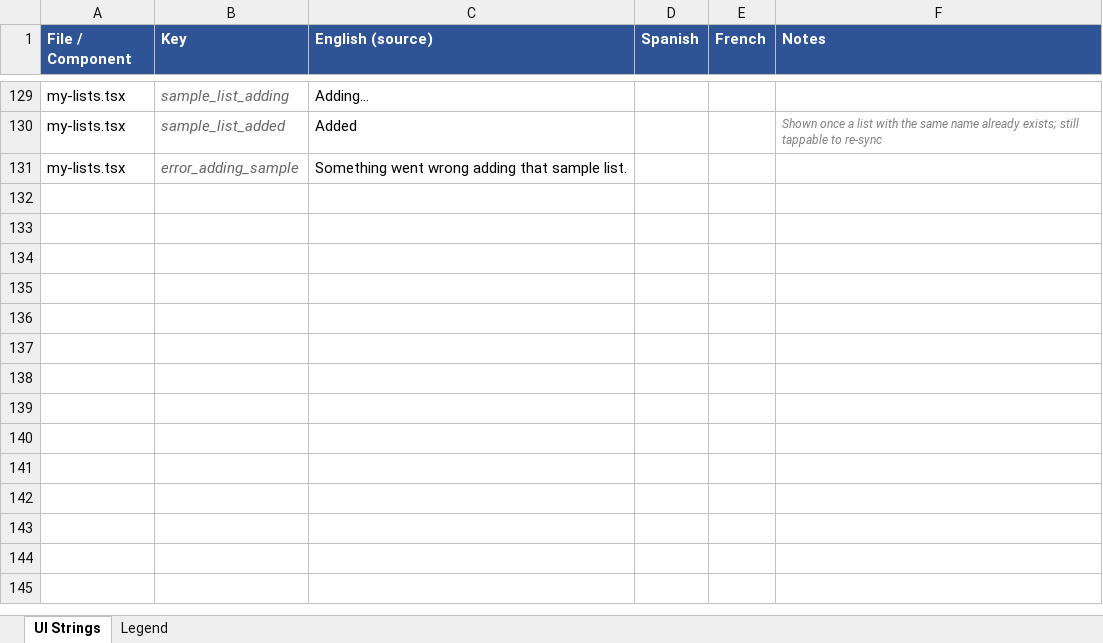
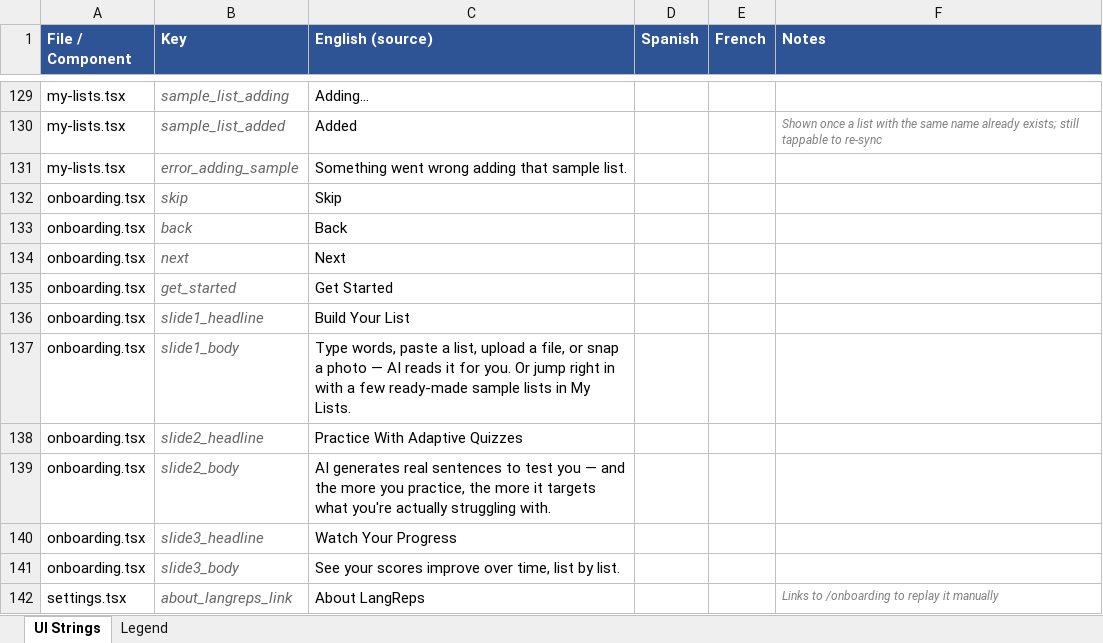
Before and after one commit to roycefum/langreps-app, an Excel workbook: localization/ui_strings.xlsx, sheet UI Strings, drawn as a sheet; only a part is shown, gaps mark what is left out; values as stored, in another font and other column widths than the file's, no borders; the diff names each change by its address in the sheet, - before the commit and + after, or states it on an @@ line.

Commit message:
Add first-time onboarding (3 slides) and sync EAS-generated app.json
- New onboarding.tsx: 3-slide first-launch explainer (build a list /
  adaptive quizzes / progress tracking), simple inline SVG icons
  instead of screenshots (which go stale on every UI change), gated by
  a one-time SecureStore flag checked from Home. Replayable via a new
  "About LangReps" link in Settings.
- app.json now reflects the EAS build:configure output from the last
  few builds (iOS bundle identifier, export-compliance flag, EAS
  project id/owner, Android versionCode bump) — not committed until
  now.
- UI strings spreadsheet updated with the new onboarding/settings copy.

```diff
--- a/localization/ui_strings.xlsx (sheet UI Strings)
+++ b/localization/ui_strings.xlsx (sheet UI Strings)
+row 132: onboarding.tsx | skip | Skip
+row 133: onboarding.tsx | back | Back
+row 134: onboarding.tsx | next | Next
+row 135: onboarding.tsx | get_started | Get Started
+row 136: onboarding.tsx | slide1_headline | Build Your List
+row 137: onboarding.tsx | slide1_body | Type words, paste a list, upload a file, or snap a photo — AI reads it for you. Or jump right in with a few ready-made sample lists in My Lists.
+row 138: onboarding.tsx | slide2_headline | Practice With Adaptive Quizzes
+row 139: onboarding.tsx | slide2_body | AI generates real sentences to test you — and the more you practice, the more it targets what you're actually struggling with.
+row 140: onboarding.tsx | slide3_headline | Watch Your Progress
+row 141: onboarding.tsx | slide3_body | See your scores improve over time, list by list.
+row 142: settings.tsx | about_langreps_link | About LangReps |  |  | Links to /onboarding to replay it manually
```
Also changed, not shown: 6 other files.
